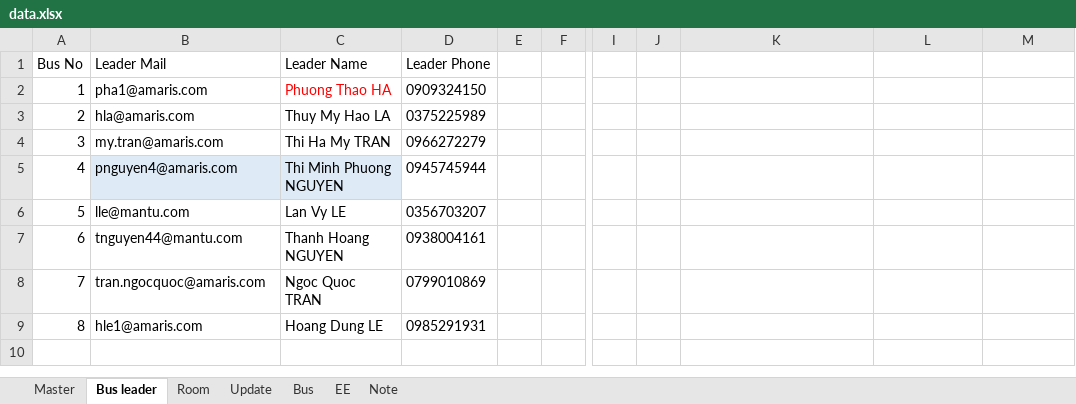
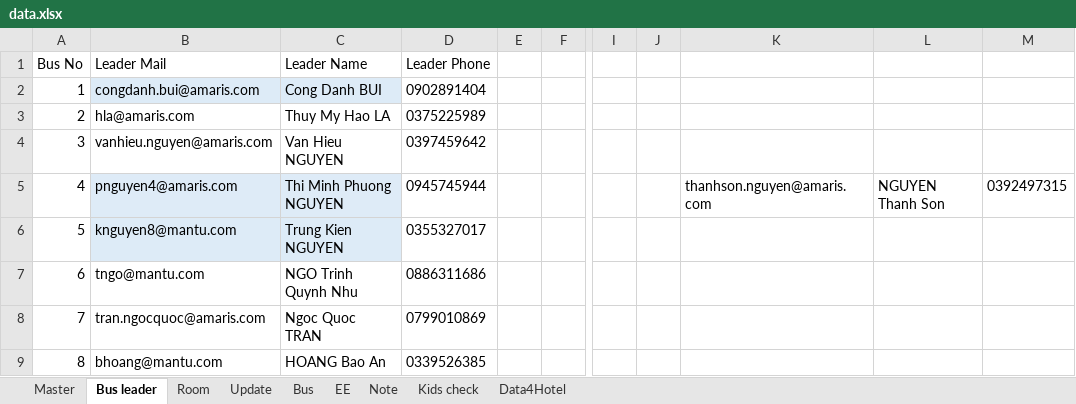
Before and after one commit to trungkien963/company-trip-2026-room-bus, an Excel workbook: deploy_folder/mantu/company-trip-2026/room-bus-list/data.xlsx, sheet Bus leader, drawn as a sheet; only a part is shown, gaps mark what is left out; values as stored, in another font and other column widths than the file's, no borders; conditional formats not drawn; the diff names each change by its address in the sheet, - before the commit and + after, or states it on an @@ line.

Commit message:
Update bus names format to Bus X and update Excel data

```diff
--- a/deploy_folder/mantu/company-trip-2026/room-bus-list/data.xlsx (sheet Bus leader)
+++ b/deploy_folder/mantu/company-trip-2026/room-bus-list/data.xlsx (sheet Bus leader)
+sheet tab: Kids check
+sheet tab: Data4Hotel
-B2 (Leader Mail): pha1@amaris.com
+B2 (Leader Mail): congdanh.bui@amaris.com
-B2:C2 fill: none
+B2:C2 fill: #DDEBF7
-C2 (Leader Name): Phuong Thao HA
+C2 (Leader Name): Cong Danh BUI
-C2 text colour: #FF0000
+C2 text colour: black
-D2 (Leader Phone): 0909324150
+D2 (Leader Phone): 0902891404
-B4 (Leader Mail): my.tran@amaris.com
+B4 (Leader Mail): vanhieu.nguyen@amaris.com
-C4 (Leader Name): Thi Ha My TRAN
+C4 (Leader Name): Van Hieu NGUYEN
-D4 (Leader Phone): 0966272279
+D4 (Leader Phone): 0397459642
-K5: (empty)
+K5: thanhson.nguyen@amaris.com
-L5: (empty)
+L5: NGUYEN Thanh Son
-M5: (empty)
+M5: 0392497315
-B6 (Leader Mail): lle@mantu.com
+B6 (Leader Mail): knguyen8@mantu.com
-B6:C6 fill: none
+B6:C6 fill: #DDEBF7
-C6 (Leader Name): Lan Vy LE
+C6 (Leader Name): Trung Kien NGUYEN
-D6 (Leader Phone): 0356703207
+D6 (Leader Phone): 0355327017
-B7 (Leader Mail): tnguyen44@mantu.com
+B7 (Leader Mail): tngo@mantu.com
-C7 (Leader Name): Thanh Hoang NGUYEN
+C7 (Leader Name): NGO Trinh Quynh Nhu
-D7 (Leader Phone): 0938004161
+D7 (Leader Phone): 0886311686
-B9 (Leader Mail): hle1@amaris.com
+B9 (Leader Mail): bhoang@mantu.com
-C9 (Leader Name): Hoang Dung LE
+C9 (Leader Name): HOANG Bao An
-D9 (Leader Phone): 0985291931
+D9 (Leader Phone): 0339526385
```
Also changed, not shown: sheet Update, sheet Master, sheet Bus, sheet Note, sheet EE, formulas that keep their value, hidden cells, charts or pictures, 2 other files.
